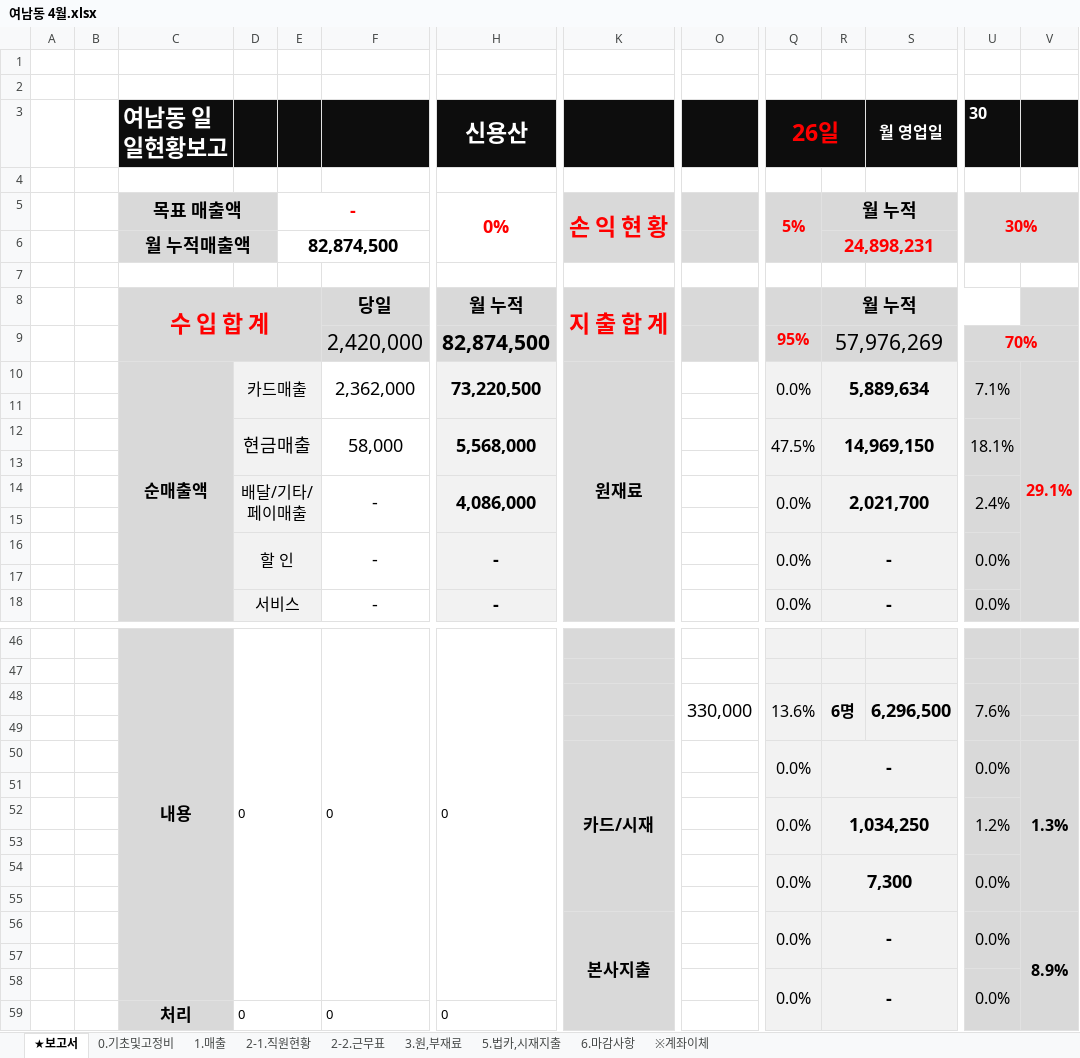
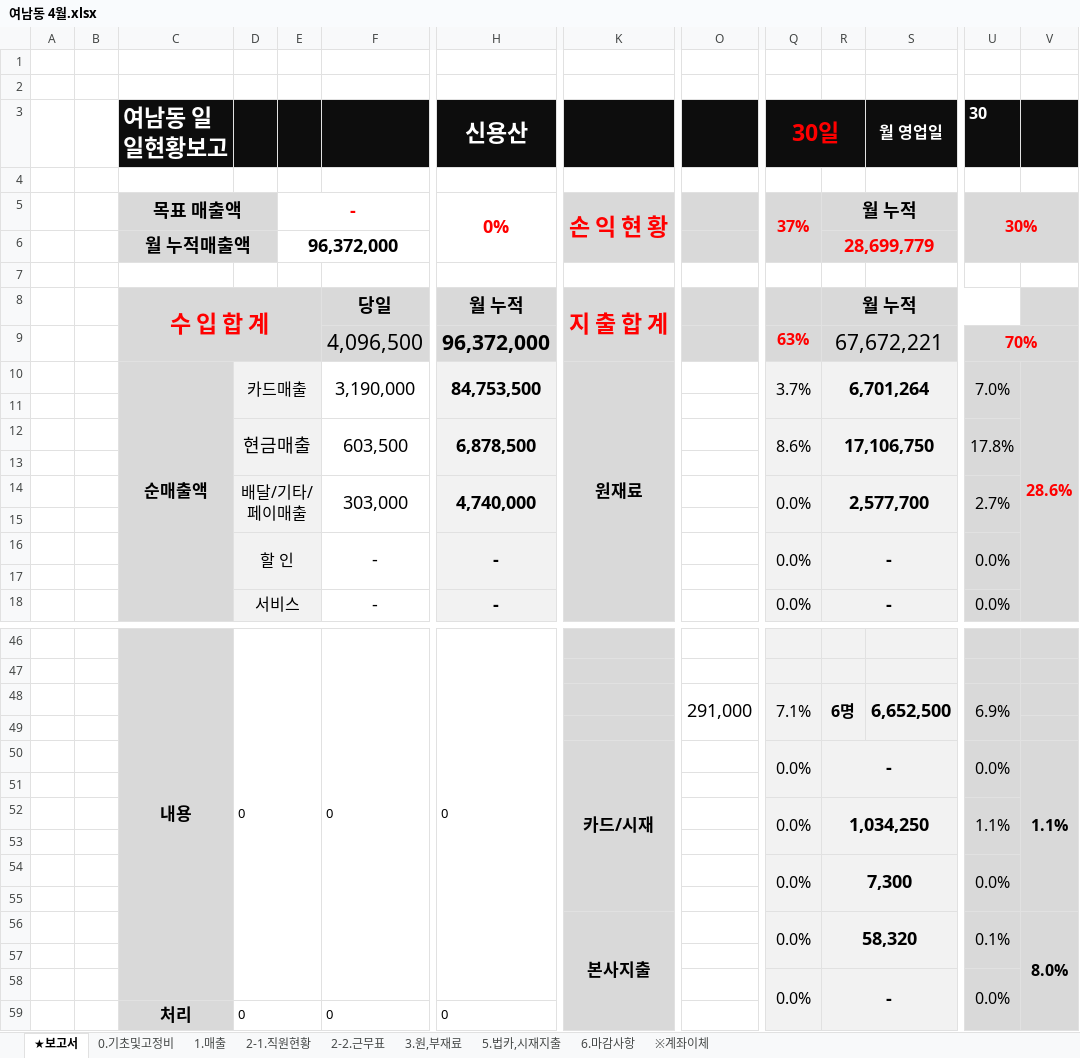
Before and after one commit to mikary78/monodesk, an Excel workbook: dailyfile/여남동 4월.xlsx, sheet ★보고서, drawn as a sheet; only a part is shown, gaps mark what is left out; values as stored, in another font and other column widths than the file's, no borders; removed rows and columns are numbered as before the commit, all else as after; rows hold the shown columns only; the diff covers the shown part only; the diff names each change by its address in the sheet, - before the commit and + after, or states it on an @@ line.

```diff
--- a/dailyfile/여남동 4월.xlsx (sheet ★보고서)
+++ b/dailyfile/여남동 4월.xlsx (sheet ★보고서)
-Q3: 26일
+Q3: 30일
-Q5 (30일): 5%
+Q5 (30일): 37%
-row 6:  |  | 월 누적매출액 |  | 82,874,500 |  |  |  |  |  | 24,898,231
+row 6:  |  | 월 누적매출액 |  | 96,372,000 |  |  |  |  |  | 28,699,779
-row 9:  |  |  |  |  | 2,420,000 | 82,874,500 |  |  | 95% | 57,976,269 |  | 70%
-row 10:  |  | 순매출액 | 카드매출 |  | 2,362,000 | 73,220,500 | 원재료 |  | 0.0% | 5,889,634 |  | 7.1% | 29.1%
+row 9:  |  |  |  |  | 4,096,500 | 96,372,000 |  |  | 63% | 67,672,221 |  | 70%
+row 10:  |  | 순매출액 | 카드매출 |  | 3,190,000 | 84,753,500 | 원재료 |  | 3.7% | 6,701,264 |  | 7.0% | 28.6%
-row 12:  |  |  | 현금매출 |  | 58,000 | 5,568,000 |  |  | 47.5% | 14,969,150 |  | 18.1%
+row 12:  |  |  | 현금매출 |  | 603,500 | 6,878,500 |  |  | 8.6% | 17,106,750 |  | 17.8%
-F14: -
+F14: 303,000
-H14 (신용산): 4,086,000
+H14 (신용산): 4,740,000
-R14: 2,021,700
+R14: 2,577,700
-U14 (30): 2.4%
+U14 (30): 2.7%
-row 48:  |  |  |  |  |  |  |  | 330,000 | 13.6% | 6명 | 6,296,500 | 7.6%
+row 48:  |  |  |  |  |  |  |  | 291,000 | 7.1% | 6명 | 6,652,500 | 6.9%
-V50: 1.3%
+V50: 1.1%
-U52 (30): 1.2%
+U52 (30): 1.1%
-R56: -
+R56: 58,320
-U56 (30): 0.0%
+U56 (30): 0.1%
-V56: 8.9%
+V56: 8.0%
```
Also changed, not shown: 2 added rows, 2 removed rows and 17 edited cells elsewhere in this sheet, sheet 1.매출, sheet 2-2.근무표, sheet 3.원,부재료, sheet ※계좌이체, sheet 2-1.직원현황, hidden cells, 4 other files.
